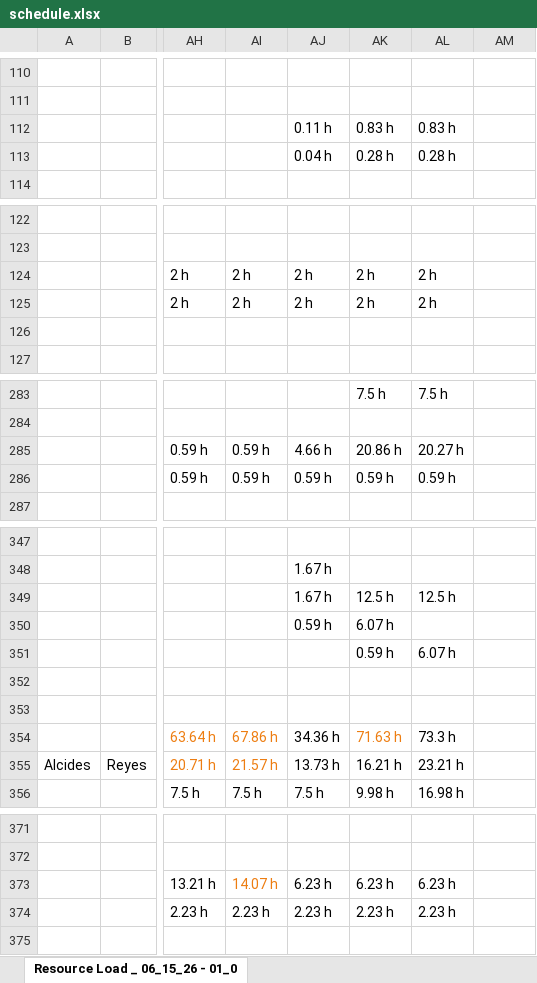
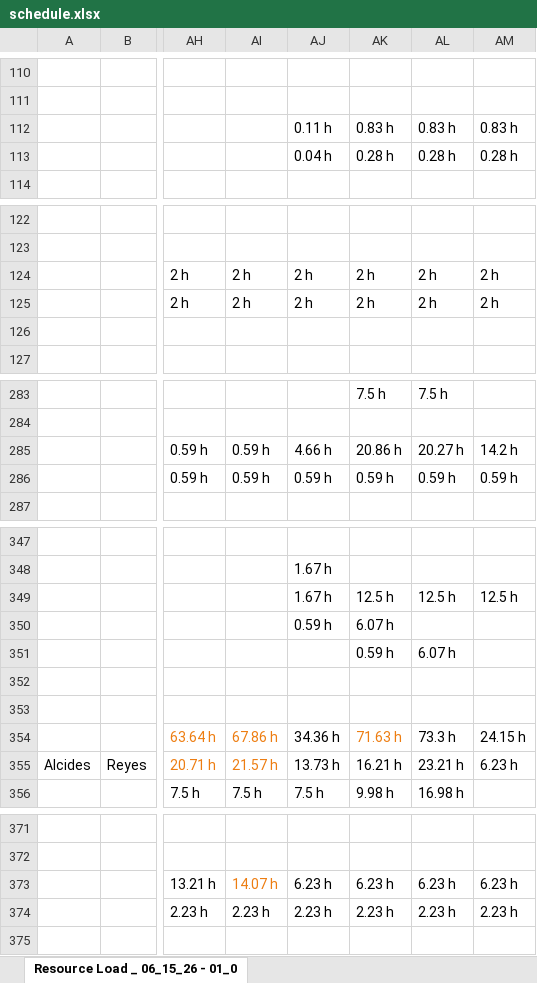
Before and after one commit to PMO-Cogsdale/ResourceSchedule, an Excel workbook: schedule.xlsx, sheet Resource Load _ 06_15_26 - 01_0, drawn as a sheet; only a part is shown, gaps mark what is left out; values as stored, in another font and other column widths than the file's, no borders; charts and pictures not drawn; the diff covers the shown part only; the diff names each change by its address in the sheet, - before the commit and + after, or states it on an @@ line.

```diff
--- a/schedule.xlsx (sheet Resource Load _ 06_15_26 - 01_0)
+++ b/schedule.xlsx (sheet Resource Load _ 06_15_26 - 01_0)
-AM112: (empty)
+AM112: 0.83 h
-AM113: (empty)
+AM113: 0.28 h
-AM124:AM125: (empty)
+AM124:AM125: 2 h
-AM285: (empty)
+AM285: 14.2 h
-AM286: (empty)
+AM286: 0.59 h
-AM349: (empty)
+AM349: 12.5 h
-AM354: (empty)
+AM354: 24.15 h
-AM355: (empty)
+AM355: 6.23 h
-AM373: (empty)
+AM373: 6.23 h
-AM374: (empty)
+AM374: 2.23 h
```
Also changed, not shown: 49 edited cells and merged cells elsewhere in this sheet.
